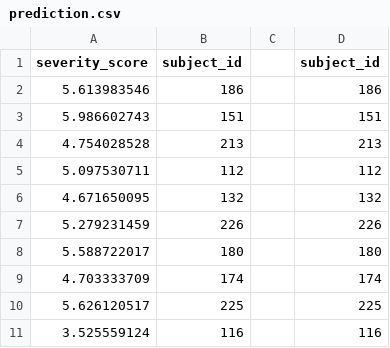
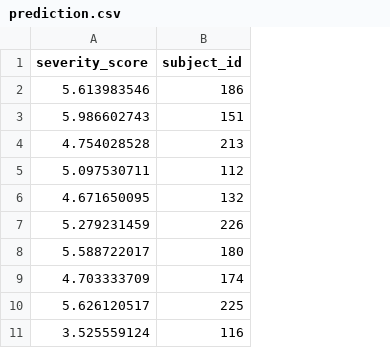
Before and after one commit to justincav15/Hackathon-Summer-2020, a CSV file: prediction/prediction.csv, drawn as a sheet; only a part is shown; the diff names each change by its address in the sheet, - before the commit and + after, or states it on an @@ line.

Commit message:
Add files via upload

```diff
--- a/prediction/prediction.csv
+++ b/prediction/prediction.csv
-column C, empty
-column D (subject_id), rows 2-11: 186 | 151 | 213 | 112 | 132 | 226 | 180 | 174 | 225 | 116
```
